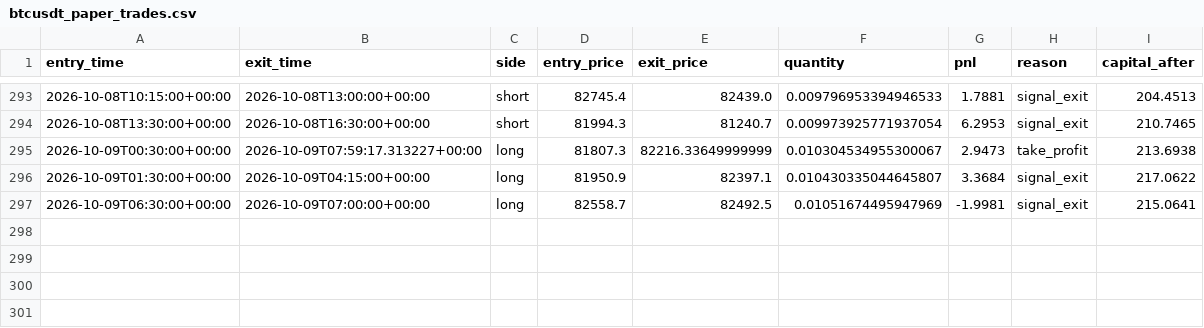
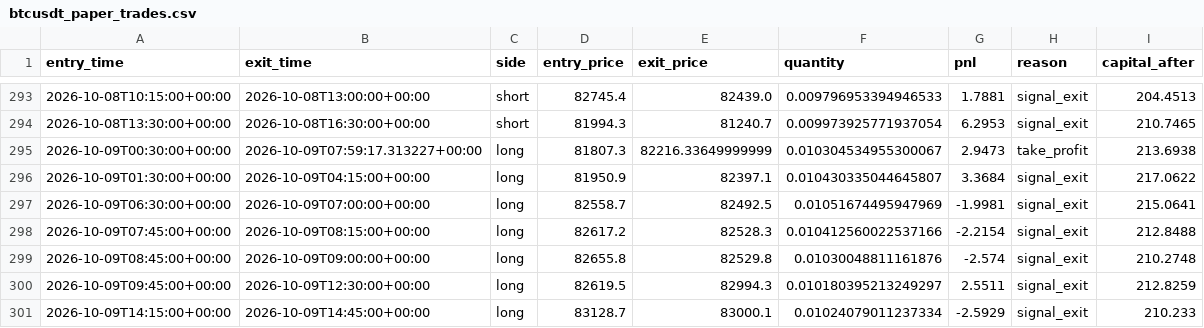
Before and after one commit to laluyadavreturn-dotcom/BTCUSDT-paper-trading-bot, a CSV file: btcusdt_paper_trades.csv, drawn as a sheet; only a part is shown, gaps mark what is left out.

```diff
--- a/btcusdt_paper_trades.csv
+++ b/btcusdt_paper_trades.csv
@@ -297 +297,5 @@ entry_time,exit_time,side,entry_price,exit_price,quantity,pnl,reason,capital_aft
 2026-10-09T06:30:00+00:00,2026-10-09T07:00:00+00:00,long,82558.7,82492.5,0.01051674495947969,-1.9981,signal_exit,215.0641
+2026-10-09T07:45:00+00:00,2026-10-09T08:15:00+00:00,long,82617.2,82528.3,0.010412560022537166,-2.2154,signal_exit,212.8488
+2026-10-09T08:45:00+00:00,2026-10-09T09:00:00+00:00,long,82655.8,82529.8,0.01030048811161876,-2.574,signal_exit,210.2748
+2026-10-09T09:45:00+00:00,2026-10-09T12:30:00+00:00,long,82619.5,82994.3,0.010180395213249297,2.5511,signal_exit,212.8259
+2026-10-09T14:15:00+00:00,2026-10-09T14:45:00+00:00,long,83128.7,83000.1,0.01024079011237334,-2.5929,signal_exit,210.233
```
Also changed, not shown: 1 other file.
